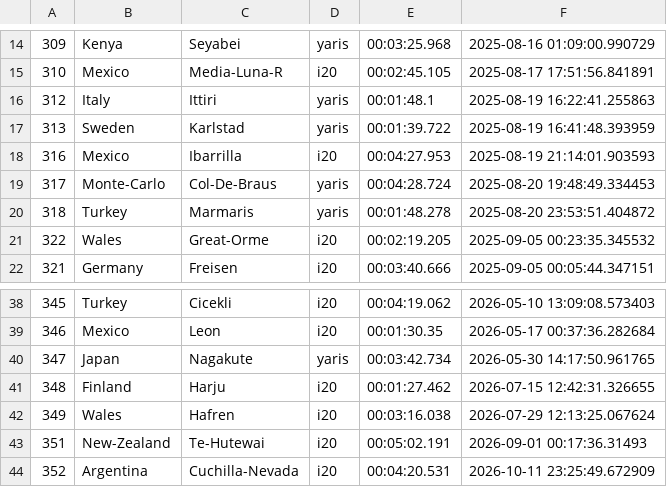
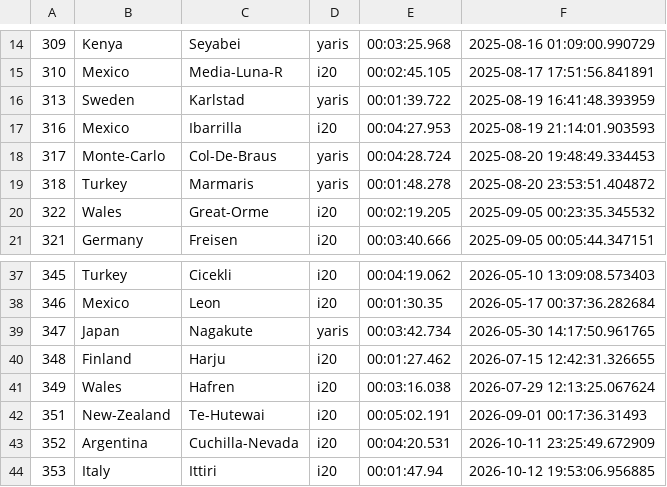
Before and after one commit to Mmathieus/rally-time-tracker, a CSV file: data/Mmathieus/wrc9database/main.csv, drawn as a sheet; only a part is shown, gaps mark what is left out.

```diff
--- a/data/Mmathieus/wrc9database/main.csv
+++ b/data/Mmathieus/wrc9database/main.csv
@@ -15,3 +15,2 @@
 310,Mexico,Media-Luna-R,i20,00:02:45.105,2025-08-17 17:51:56.841891
-312,Italy,Ittiri,yaris,00:01:48.1,2025-08-19 16:22:41.255863
 313,Sweden,Karlstad,yaris,00:01:39.722,2025-08-19 16:41:48.393959
@@ -44 +43,2 @@
 352,Argentina,Cuchilla-Nevada,i20,00:04:20.531,2026-10-11 23:25:49.672909
+353,Italy,Ittiri,i20,00:01:47.94,2026-10-12 19:53:06.956885
```
Also changed, not shown: data/Mmathieus/wrc9database/history.csv.
